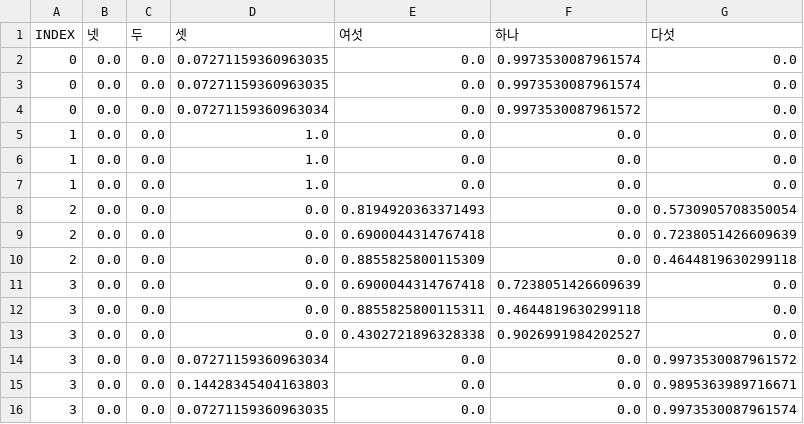
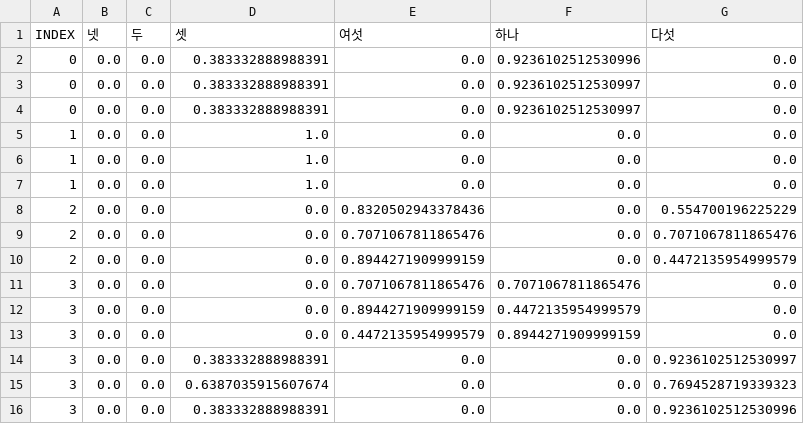
Before and after one commit to nwae/nwae, a CSV file: app.data/models/hypersphere_metricspace.demo_ut1.training_data.x.csv, drawn as a sheet.

```diff
--- a/app.data/models/hypersphere_metricspace.demo_ut1.training_data.x.csv
+++ b/app.data/models/hypersphere_metricspace.demo_ut1.training_data.x.csv
@@ -1,5 +1,5 @@
 INDEX,넷,두,셋,여섯,하나,다섯
-0,0.0,0.0,0.07271159360963035,0.0,0.9973530087961574,0.0
-0,0.0,0.0,0.07271159360963035,0.0,0.9973530087961574,0.0
-0,0.0,0.0,0.07271159360963034,0.0,0.9973530087961572,0.0
+0,0.0,0.0,0.383332888988391,0.0,0.9236102512530996,0.0
+0,0.0,0.0,0.383332888988391,0.0,0.9236102512530997,0.0
+0,0.0,0.0,0.383332888988391,0.0,0.9236102512530997,0.0
 1,0.0,0.0,1.0,0.0,0.0,0.0
@@ -7,10 +7,10 @@ INDEX,넷,두,셋,여섯,하나,다섯
 1,0.0,0.0,1.0,0.0,0.0,0.0
-2,0.0,0.0,0.0,0.8194920363371493,0.0,0.5730905708350054
-2,0.0,0.0,0.0,0.6900044314767418,0.0,0.7238051426609639
-2,0.0,0.0,0.0,0.8855825800115309,0.0,0.4644819630299118
-3,0.0,0.0,0.0,0.6900044314767418,0.7238051426609639,0.0
-3,0.0,0.0,0.0,0.8855825800115311,0.4644819630299118,0.0
-3,0.0,0.0,0.0,0.4302721896328338,0.9026991984202527,0.0
-3,0.0,0.0,0.07271159360963034,0.0,0.0,0.9973530087961572
-3,0.0,0.0,0.14428345404163803,0.0,0.0,0.9895363989716671
-3,0.0,0.0,0.07271159360963035,0.0,0.0,0.9973530087961574
+2,0.0,0.0,0.0,0.8320502943378436,0.0,0.554700196225229
+2,0.0,0.0,0.0,0.7071067811865476,0.0,0.7071067811865476
+2,0.0,0.0,0.0,0.8944271909999159,0.0,0.4472135954999579
+3,0.0,0.0,0.0,0.7071067811865476,0.7071067811865476,0.0
+3,0.0,0.0,0.0,0.8944271909999159,0.4472135954999579,0.0
+3,0.0,0.0,0.0,0.4472135954999579,0.8944271909999159,0.0
+3,0.0,0.0,0.383332888988391,0.0,0.0,0.9236102512530997
+3,0.0,0.0,0.6387035915607674,0.0,0.0,0.7694528719339323
+3,0.0,0.0,0.383332888988391,0.0,0.0,0.9236102512530996
```
Also changed, not shown: app.data/models/hypersphere_metricspace.demo_ut1.training_data.x_friendly.csv, app.data/models/hypersphere_metricspace.demo_ut1.x_clustered.csv, 9 other files.
